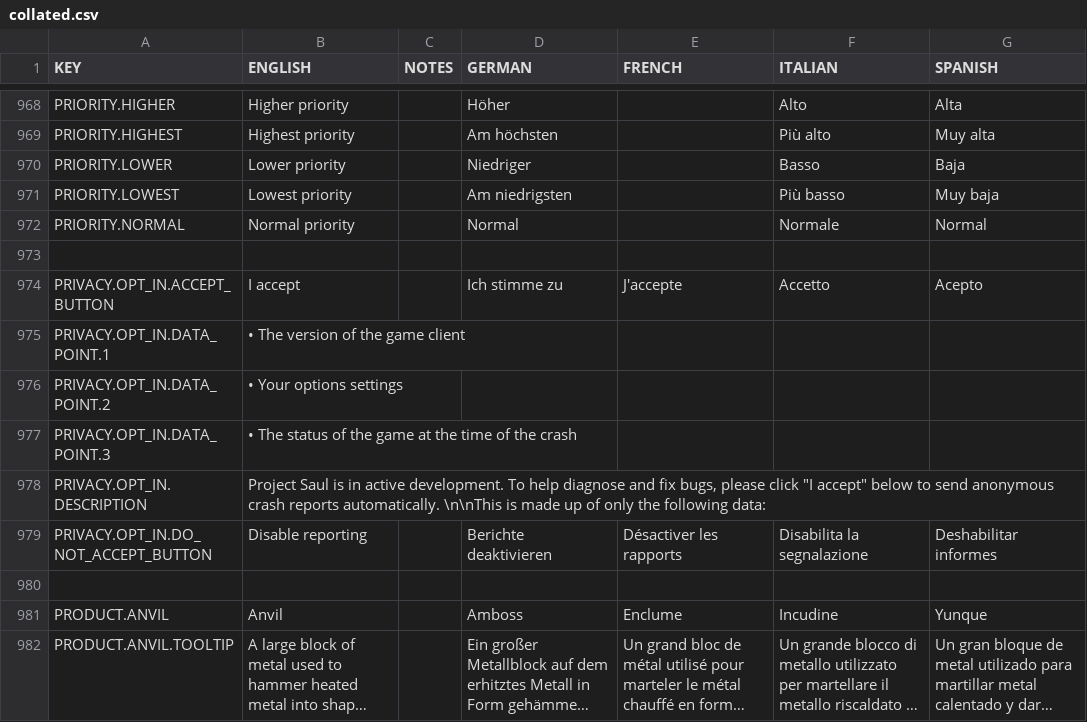
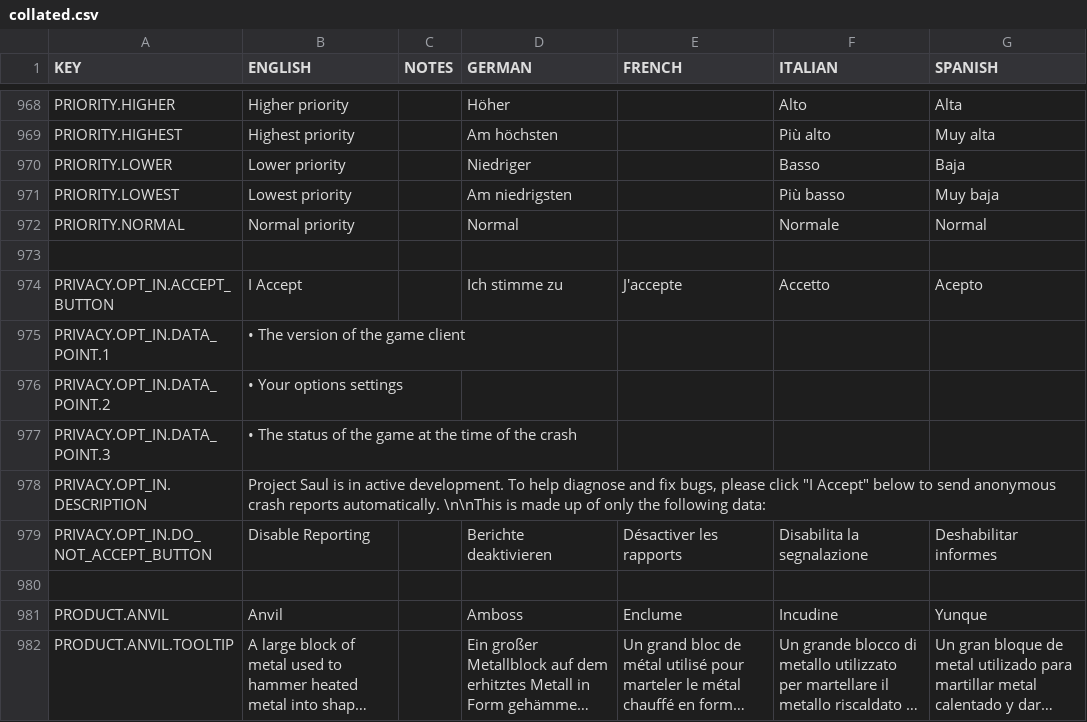
Before and after one commit to rossturner/mountaincore, a CSV file: core/assets/translations/collated.csv, drawn as a sheet; only a part is shown, gaps mark what is left out; long unchanged cells end in …; the diff names each change by its address in the sheet, - before the commit and + after, or states it on an @@ line.

Commit message:
Crash reporting menu done

```diff
--- a/core/assets/translations/collated.csv
+++ b/core/assets/translations/collated.csv
-B974 (ENGLISH): I accept
+B974 (ENGLISH): I Accept
-B978 (ENGLISH): …click "I accept" below to…
+B978 (ENGLISH): …click "I Accept" below to…
-B979 (ENGLISH): Disable reporting
+B979 (ENGLISH): Disable Reporting
```
Also changed, not shown: core/mods/base/translations/translations.csv, 2 other files.
